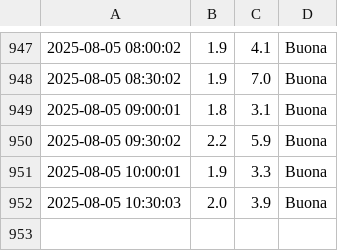
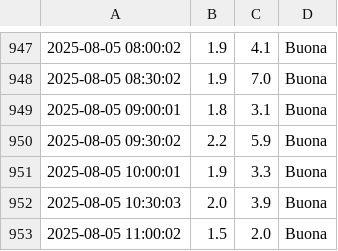
Before and after one commit to francescomannarino/pollution-monitor, a CSV file: data/pollution_data.csv, drawn as a sheet; only a part is shown, gaps mark what is left out.

Commit message:
Update data Tue  5 Aug 11:00:04 CEST 2025

```diff
--- a/data/pollution_data.csv
+++ b/data/pollution_data.csv
@@ -952 +952,2 @@
 2025-08-05 10:30:03,2.0,3.9,Buona
+2025-08-05 11:00:02,1.5,2.0,Buona
```
Also changed, not shown: 2 other files.
